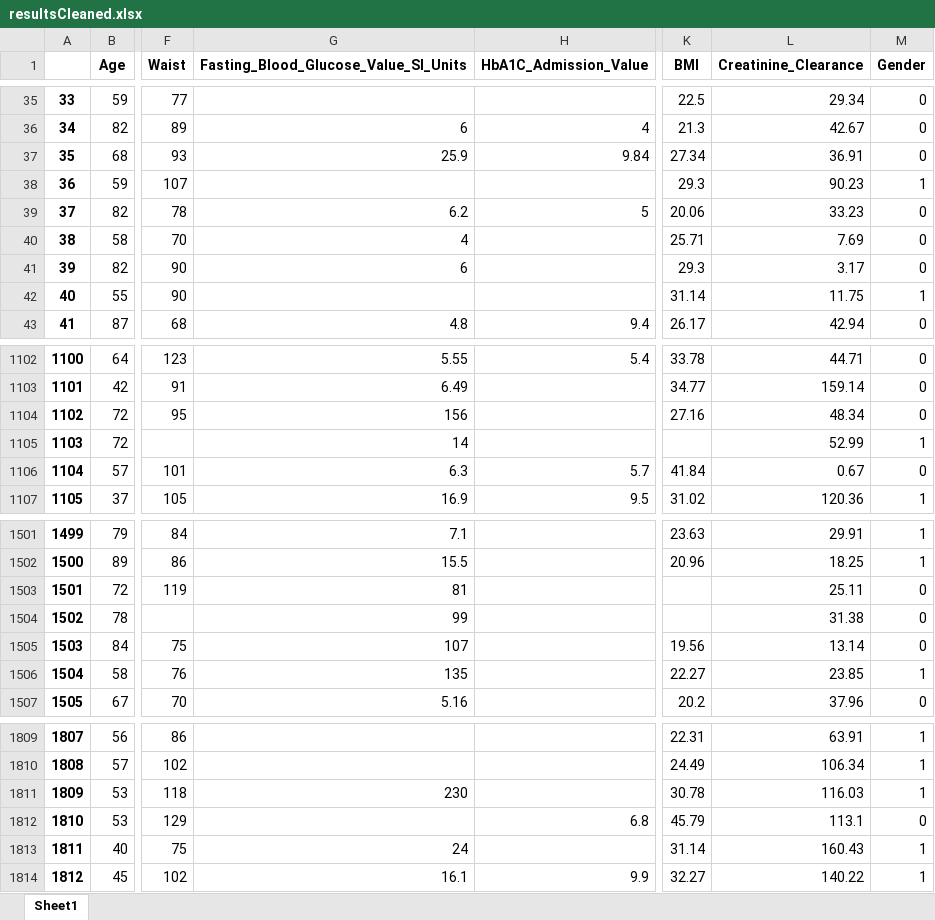
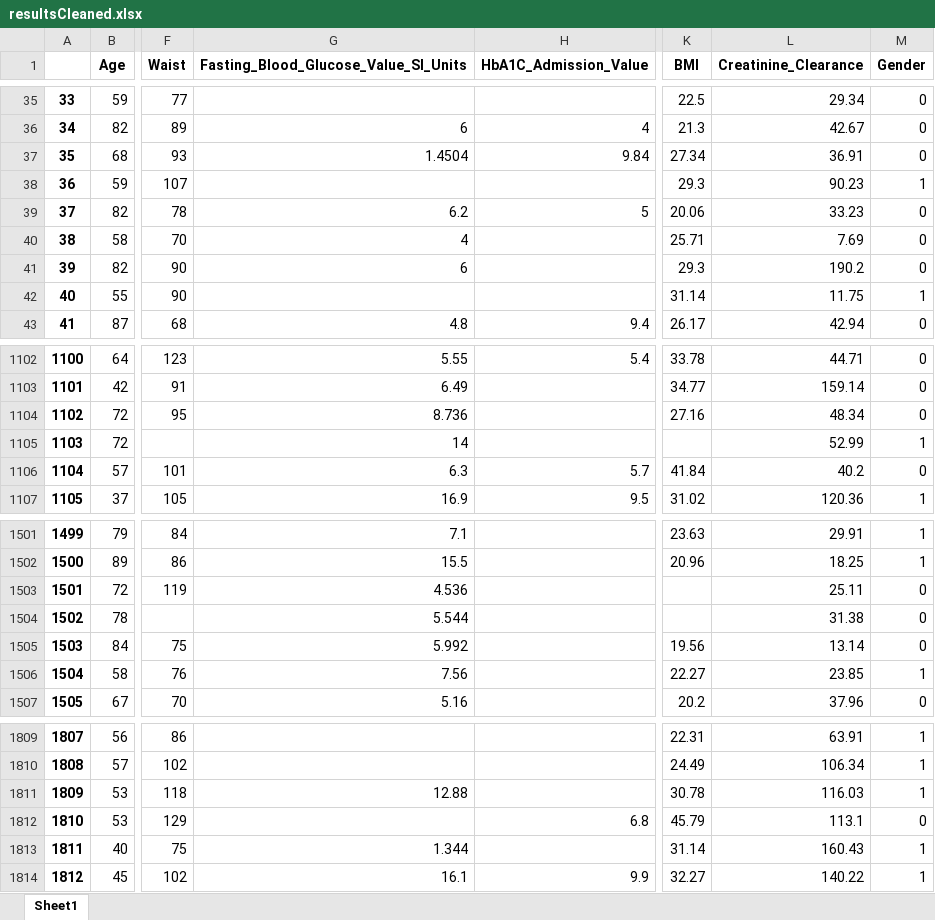
Before and after one commit to YounesseAmhend/Projet-de-fin-d-tude, an Excel workbook: resultsCleaned.xlsx, sheet Sheet1, drawn as a sheet; only a part is shown, gaps mark what is left out; values as stored, in another font and other column widths than the file's, no borders; the diff covers the shown part only; the diff names each change by its address in the sheet, - before the commit and + after, or states it on an @@ line.

```diff
--- a/resultsCleaned.xlsx (sheet Sheet1)
+++ b/resultsCleaned.xlsx (sheet Sheet1)
-G37: 25.9
+G37: 1.4504
-L41 (Creatinine_Clearance): 3.17
+L41 (Creatinine_Clearance): 190.2
-G1104: 156
+G1104: 8.736
-L1106 (Creatinine_Clearance): 0.67
+L1106 (Creatinine_Clearance): 40.2
-G1503: 81
+G1503: 4.536
-G1504: 99
+G1504: 5.544
-G1505: 107
+G1505: 5.992
-G1506: 135
+G1506: 7.56
-G1811: 230
+G1811: 12.88
-G1813: 24
+G1813: 1.344
```
Also changed, not shown: 49 edited cells elsewhere in this sheet, old.xlsx, oldCleaned.xlsx, 9 other files.
